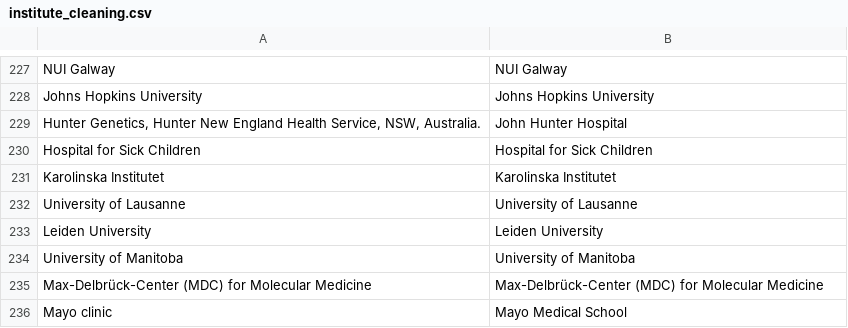
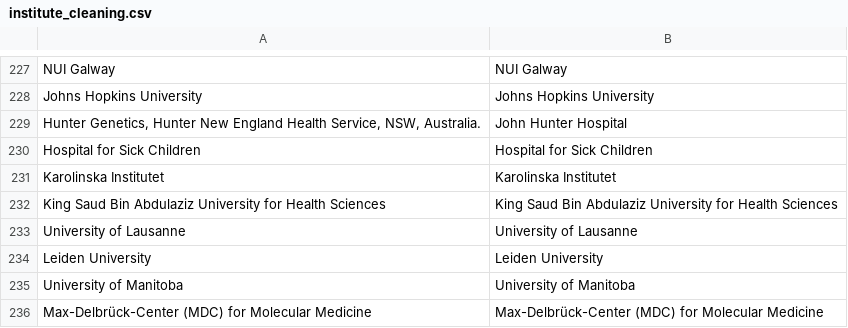
Before and after one commit to OllyButters/puma, a CSV file: config/institute_cleaning.csv, drawn as a sheet; only a part is shown, gaps mark what is left out; the shorter side is filled out with more unchanged rows.

Commit message:
King Saud Bin Abdulaziz University for Health Sciences

```diff
--- a/config/institute_cleaning.csv
+++ b/config/institute_cleaning.csv
@@ -231,2 +231,3 @@ Hospital for Sick Children,Hospital for Sick Children
 Karolinska Institutet,Karolinska Institutet
+King Saud Bin Abdulaziz University for Health Sciences,King Saud Bin Abdulaziz University for Health Sciences
 University of Lausanne,University of Lausanne
```
